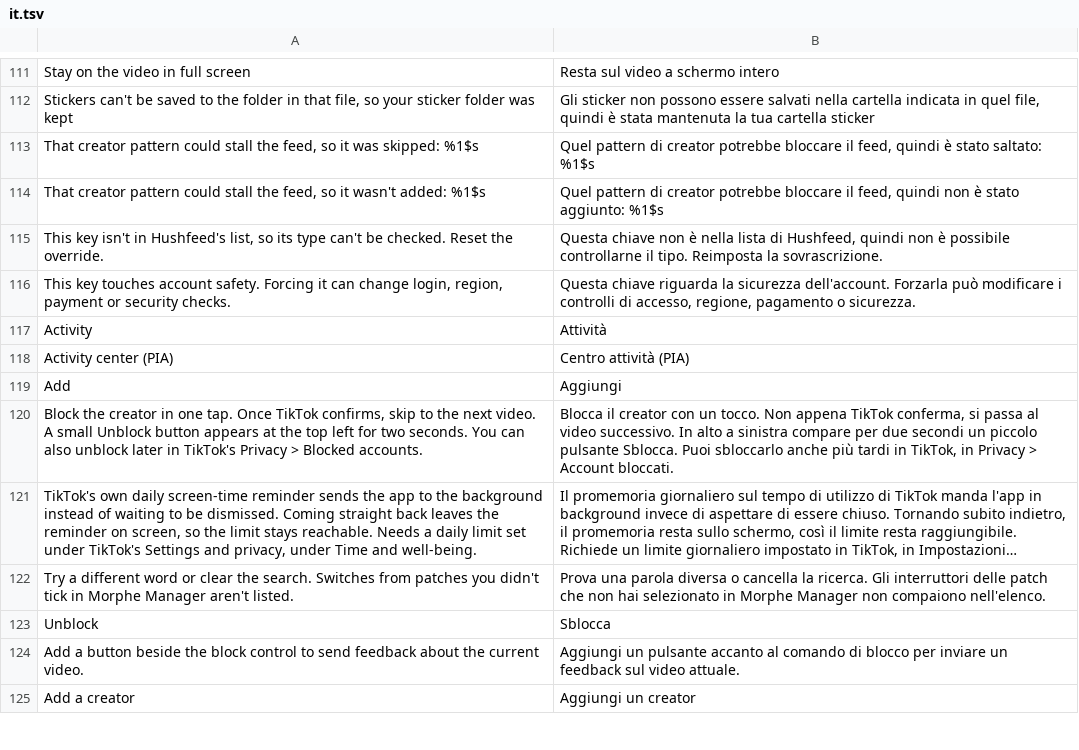
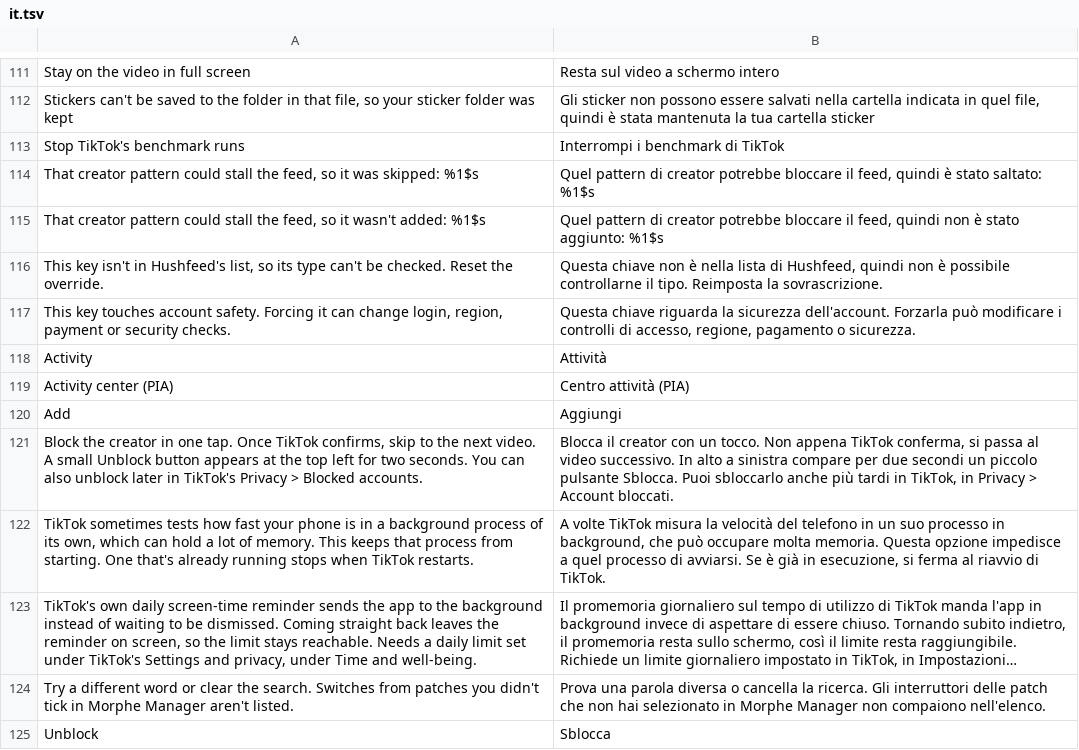
Before and after one commit to BlackGold8282/HushFeed, a TSV file: extensions/tiktok/src/main/l10n/it.tsv, drawn as a sheet; only a part is shown, gaps mark what is left out; the shorter side is filled out with more unchanged rows; long unchanged cells end in …; the diff names each change by its address in the sheet, - before the commit and + after, or states it on an @@ line.

```diff
--- a/extensions/tiktok/src/main/l10n/it.tsv
+++ b/extensions/tiktok/src/main/l10n/it.tsv
+row 113: Stop TikTok's benchmark runs | Interrompi i benchmark di TikTok
+row 122: TikTok sometimes tests how fast your phone is in a background process of its own, which can hold a lot of memory. This keeps that process from starting. One that's already running stops when TikTok restarts. | A volte TikTok misura la velocità del telefono in un suo processo in background, che può occupare molta memoria. Questa opzione impedisce a quel processo di avviarsi. Se è già in esecuzione, si ferma al riavvio di TikTok.
```
Also changed, not shown: extensions/tiktok/src/main/l10n/de.tsv, extensions/tiktok/src/main/l10n/es.tsv, 14 other files.
